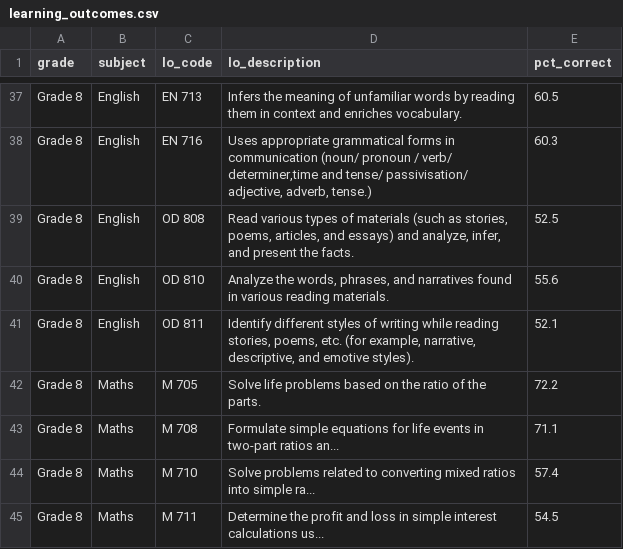
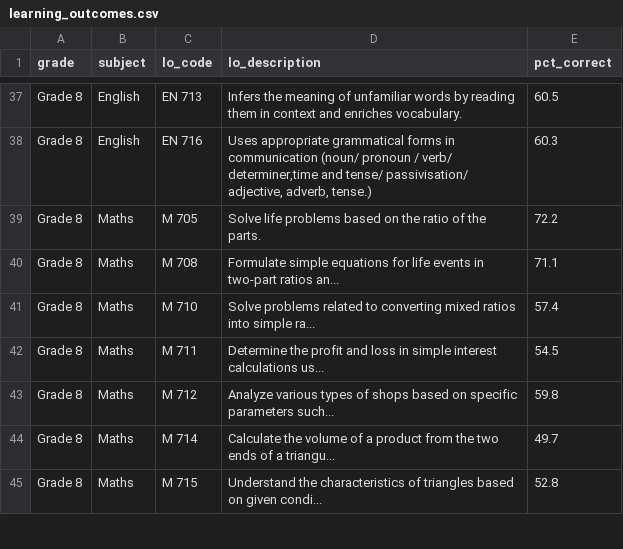
Before and after one commit to common-del/anugul-website, a CSV file: public/data/downloads/learning_outcomes.csv, drawn as a sheet; only a part is shown, gaps mark what is left out; the shorter side is filled out with more unchanged rows; the diff names each change by its address in the sheet, - before the commit and + after, or states it on an @@ line.

```diff
--- a/public/data/downloads/learning_outcomes.csv
+++ b/public/data/downloads/learning_outcomes.csv
-row 39: Grade 8 | English | OD 808 | Read various types of materials (such as stories, poems, articles, and essays) and analyze, infer, and present the facts. | 52.5
-row 40: Grade 8 | English | OD 810 | Analyze the words, phrases, and narratives found in various reading materials. | 55.6
-row 41: Grade 8 | English | OD 811 | Identify different styles of writing while reading stories, poems, etc. (for example, narrative, descriptive, and emotive styles). | 52.1
```
Also changed, not shown: 14 other files.
